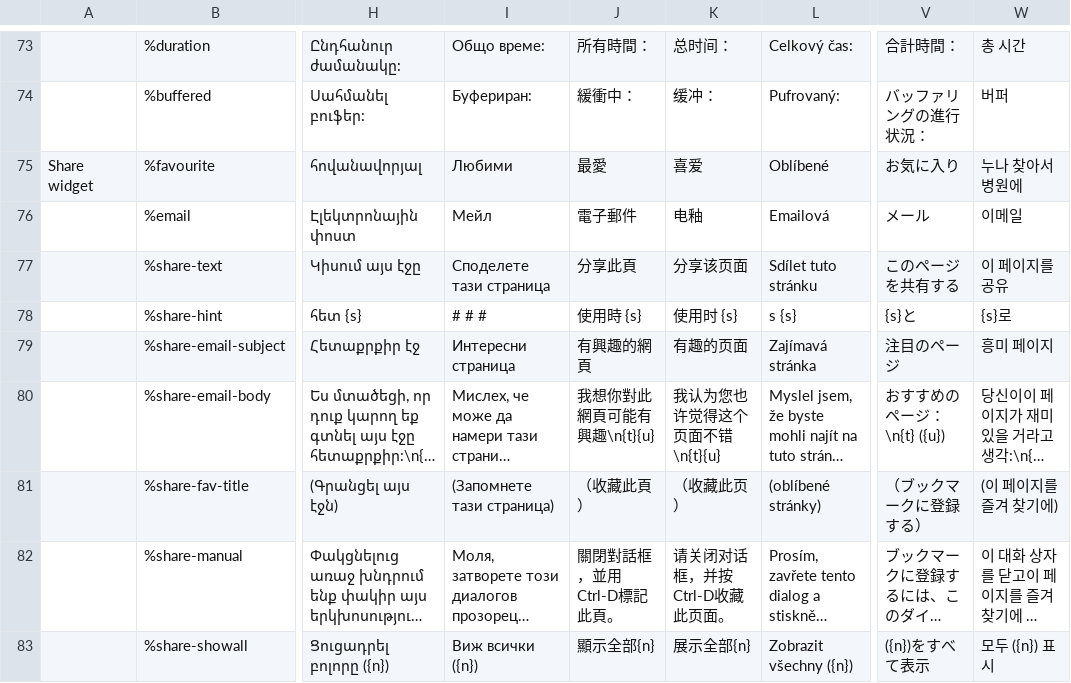
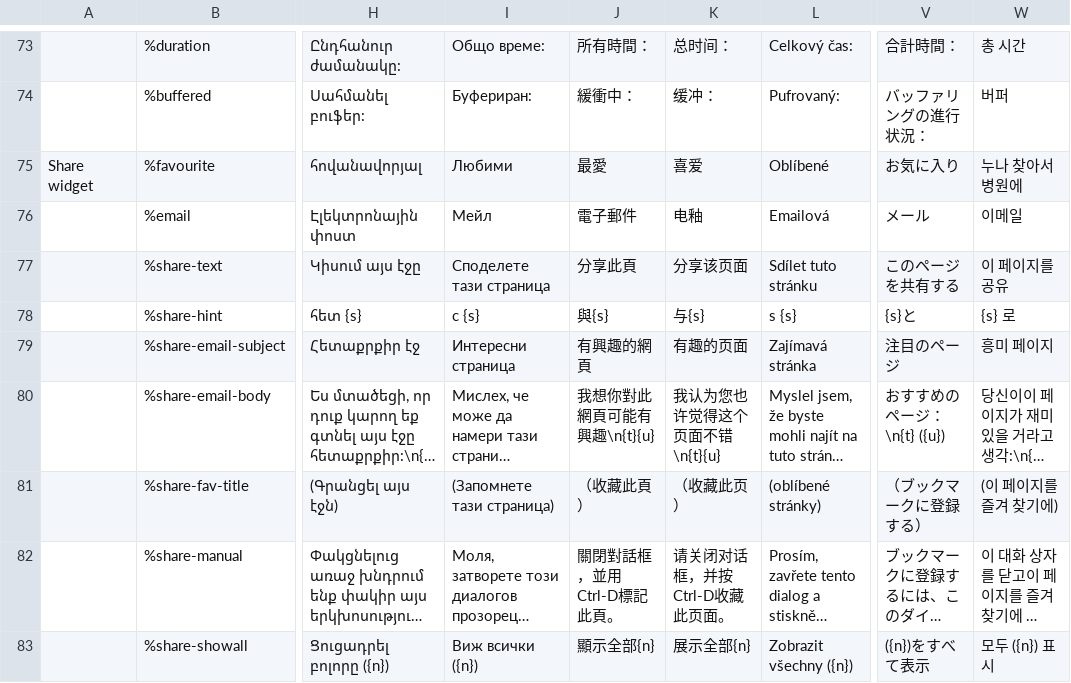
Before and after one commit to wet-boew/wet-boew-xsl, a CSV file: src/js/i18n/i18n.csv, drawn as a sheet; only a part is shown, gaps mark what is left out; long unchanged cells end in …; the diff names each change by its address in the sheet, - before the commit and + after, or states it on an @@ line.

Commit message:
Updated i18n.csv.

```diff
--- a/src/js/i18n/i18n.csv
+++ b/src/js/i18n/i18n.csv
-I78: # # #
+I78: с {s}
-J78: 使用時 {s}
+J78: 與{s}
-K78: 使用时 {s}
+K78: 与{s}
-W78: {s}로
+W78: {s} 로
```
